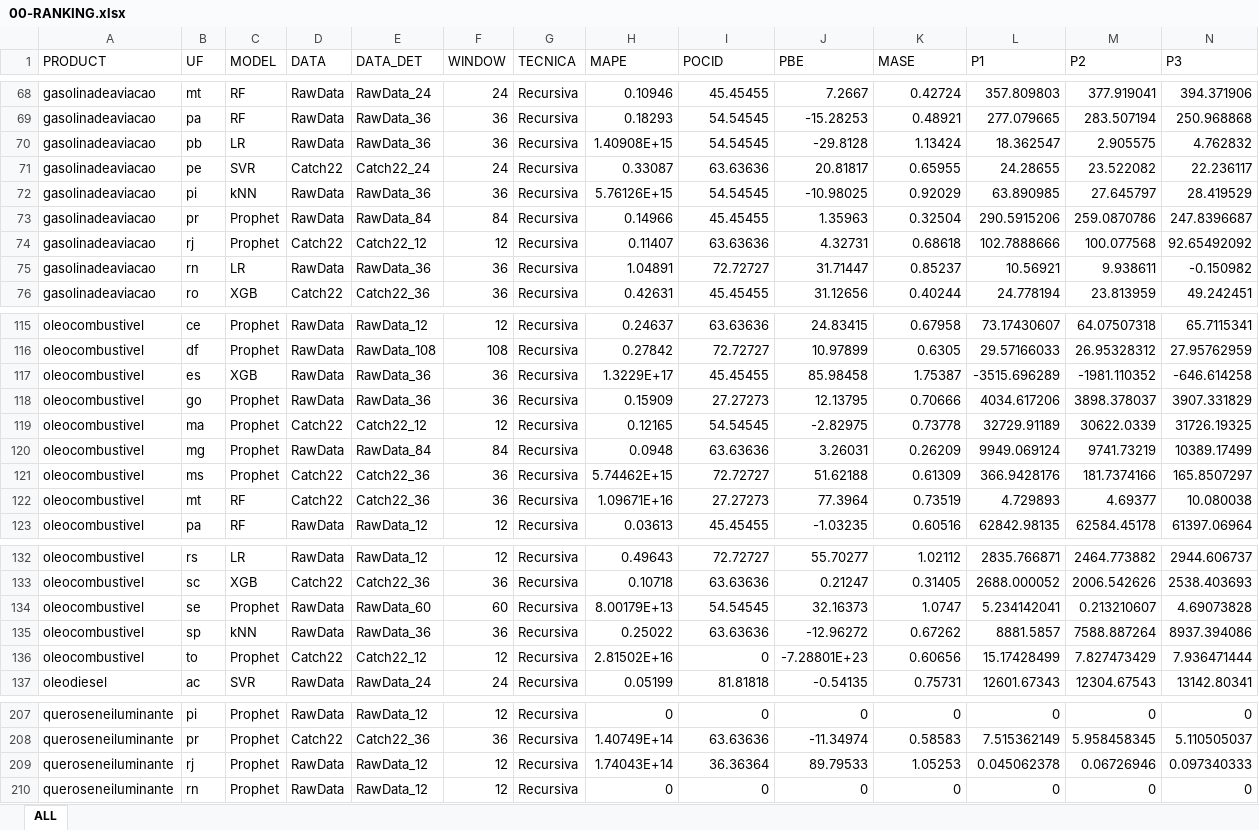
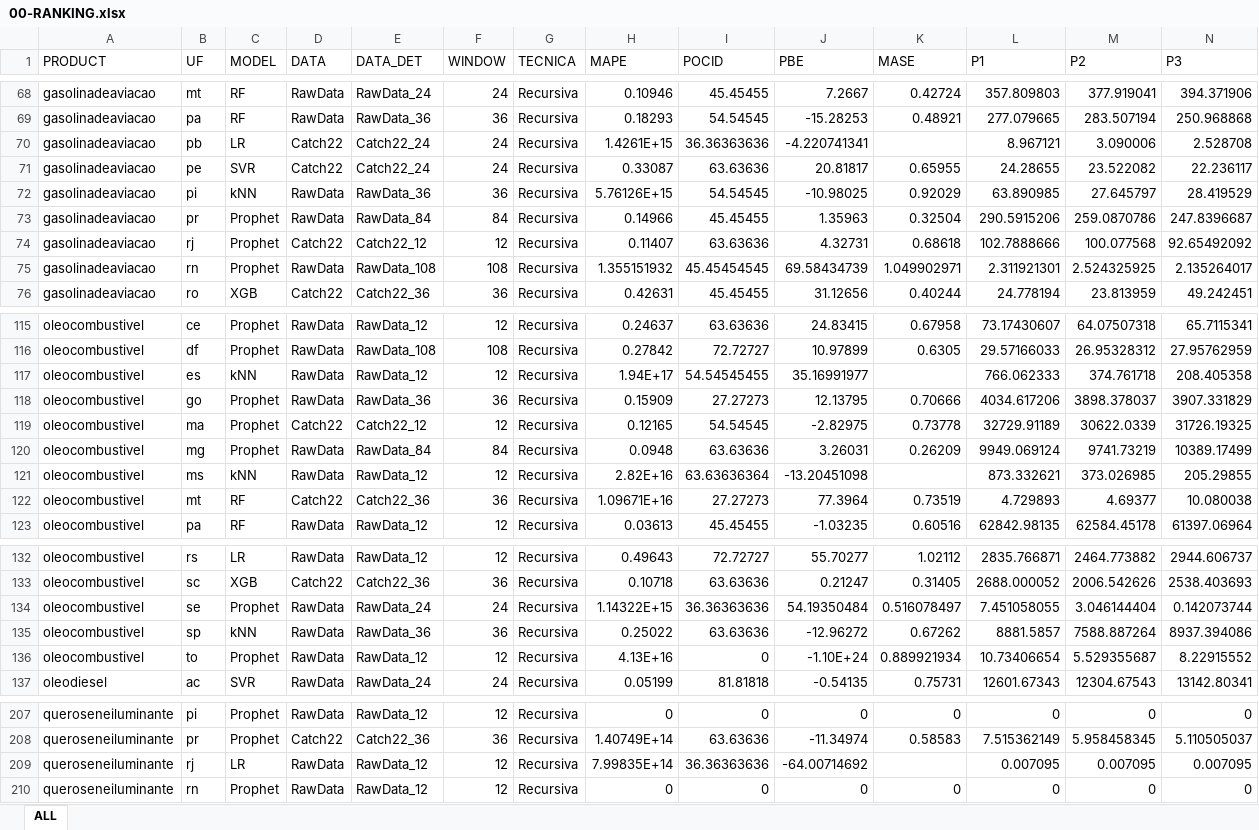
Before and after one commit to Projeto-ANP/Ranking, an Excel workbook: 00-RANKING.xlsx, sheet ALL, drawn as a sheet; only a part is shown, gaps mark what is left out; values as stored, in another font and other column widths than the file's, no borders; removed rows and columns are numbered as before the commit, all else as after; rows hold the shown columns only; the diff names each change by its address in the sheet, - before the commit and + after, or states it on an @@ line.

Commit message:
Checked OK

```diff
--- a/00-RANKING.xlsx (sheet ALL)
+++ b/00-RANKING.xlsx (sheet ALL)
-row 70: gasolinadeaviacao | pb | LR | RawData | RawData_36 | 36 | Recursiva | 1.40908E+15 | 54.54545 | -29.8128 | 1.13424 | 18.362547 | 2.905575 | 4.762832
+row 70: gasolinadeaviacao | pb | LR | Catch22 | Catch22_24 | 24 | Recursiva | 1.4261E+15 | 36.36363636 | -4.220741341 |  | 8.967121 | 3.090006 | 2.528708
-row 75: gasolinadeaviacao | rn | LR | RawData | RawData_36 | 36 | Recursiva | 1.04891 | 72.72727 | 31.71447 | 0.85237 | 10.56921 | 9.938611 | -0.150982
+row 75: gasolinadeaviacao | rn | Prophet | RawData | RawData_108 | 108 | Recursiva | 1.355151932 | 45.45454545 | 69.58434739 | 1.049902971 | 2.311921301 | 2.524325925 | 2.135264017
-row 117: oleocombustivel | es | XGB | RawData | RawData_36 | 36 | Recursiva | 1.3229E+17 | 45.45455 | 85.98458 | 1.75387 | -3515.696289 | -1981.110352 | -646.614258
+row 117: oleocombustivel | es | kNN | RawData | RawData_12 | 12 | Recursiva | 1.94E+17 | 54.54545455 | 35.16991977 |  | 766.062333 | 374.761718 | 208.405358
-row 121: oleocombustivel | ms | Prophet | Catch22 | Catch22_36 | 36 | Recursiva | 5.74462E+15 | 72.72727 | 51.62188 | 0.61309 | 366.9428176 | 181.7374166 | 165.8507297
+row 121: oleocombustivel | ms | kNN | RawData | RawData_12 | 12 | Recursiva | 2.82E+16 | 63.63636364 | -13.20451098 |  | 873.332621 | 373.026985 | 205.29855
-row 134: oleocombustivel | se | Prophet | RawData | RawData_60 | 60 | Recursiva | 8.00179E+13 | 54.54545 | 32.16373 | 1.0747 | 5.234142041 | 0.213210607 | 4.69073828
+row 134: oleocombustivel | se | Prophet | RawData | RawData_24 | 24 | Recursiva | 1.14322E+15 | 36.36363636 | 54.19350484 | 0.516078497 | 7.451058055 | 3.046144404 | 0.142073744
-row 136: oleocombustivel | to | Prophet | Catch22 | Catch22_12 | 12 | Recursiva | 2.81502E+16 | 0 | -7.28801E+23 | 0.60656 | 15.17428499 | 7.827473429 | 7.936471444
+row 136: oleocombustivel | to | Prophet | RawData | RawData_12 | 12 | Recursiva | 4.13E+16 | 0 | -1.10E+24 | 0.889921934 | 10.73406654 | 5.529355687 | 8.22915552
-row 209: queroseneiluminante | rj | Prophet | RawData | RawData_12 | 12 | Recursiva | 1.74043E+14 | 36.36364 | 89.79533 | 1.05253 | 0.045062378 | 0.06726946 | 0.097340333
+row 209: queroseneiluminante | rj | LR | RawData | RawData_12 | 12 | Recursiva | 7.99835E+14 | 36.36363636 | -64.00714692 |  | 0.007095 | 0.007095 | 0.007095
```
